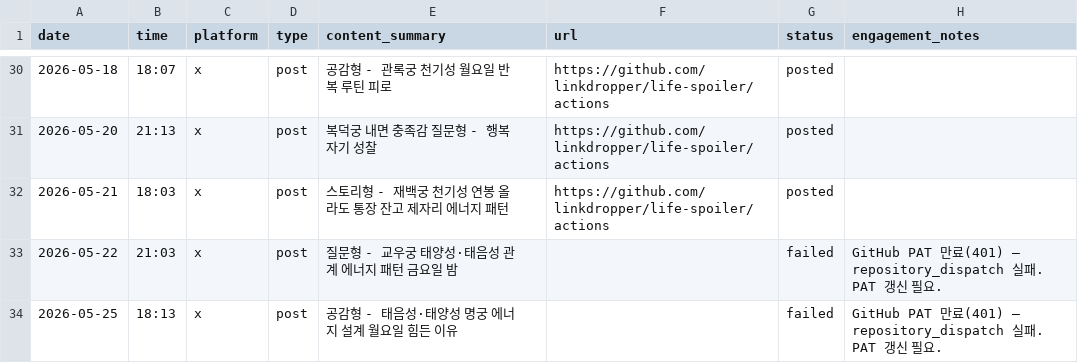
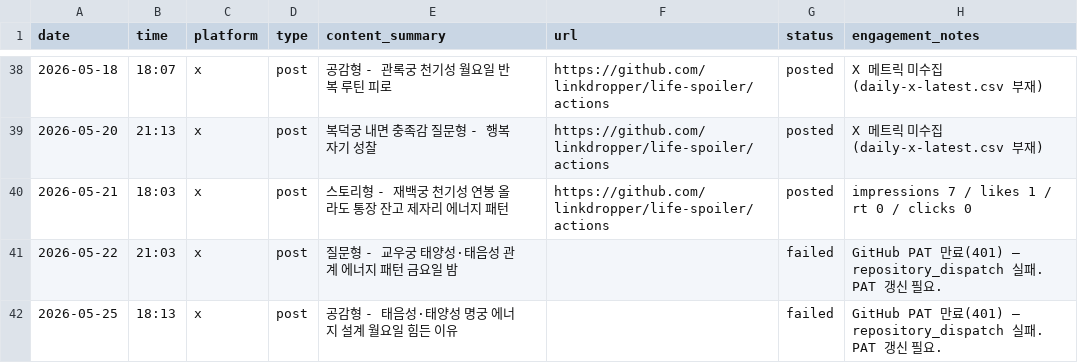
Before and after one commit to LinkDropper/life-spoiler, a CSV file: docs/social-tracker.csv, drawn as a sheet; only a part is shown, gaps mark what is left out; the diff covers the shown part only.

```diff
--- a/docs/social-tracker.csv
+++ b/docs/social-tracker.csv
@@ -30,4 +38,4 @@ date,time,platform,type,content_summary,url,status,engagement_notes
-2026-05-18,18:07,x,post,공감형 - 관록궁 천기성 월요일 반복 루틴 피로,https://github.com/linkdropper/life-spoiler/actions,posted,
-2026-05-20,21:13,x,post,복덕궁 내면 충족감 질문형 - 행복 자기 성찰,https://github.com/linkdropper/life-spoiler/actions,posted,
-2026-05-21,18:03,x,post,스토리형 - 재백궁 천기성 연봉 올라도 통장 잔고 제자리 에너지 패턴,https://github.com/linkdropper/life-spoiler/actions,posted,
+2026-05-18,18:07,x,post,공감형 - 관록궁 천기성 월요일 반복 루틴 피로,https://github.com/linkdropper/life-spoiler/actions,posted,X 메트릭 미수집 (daily-x-latest.csv 부재)
+2026-05-20,21:13,x,post,복덕궁 내면 충족감 질문형 - 행복 자기 성찰,https://github.com/linkdropper/life-spoiler/actions,posted,X 메트릭 미수집 (daily-x-latest.csv 부재)
+2026-05-21,18:03,x,post,스토리형 - 재백궁 천기성 연봉 올라도 통장 잔고 제자리 에너지 패턴,https://github.com/linkdropper/life-spoiler/actions,posted,impressions 7 / likes 1 / rt 0 / clicks 0
 2026-05-22,21:03,x,post,질문형 - 교우궁 태양성·태음성 관계 에너지 패턴 금요일 밤,,failed,GitHub PAT 만료(401) — repository_dispatch 실패. PAT 갱신 필요.
```
Also changed, not shown: 8 added rows and 18 edited cells elsewhere in this file, 1 other file.
